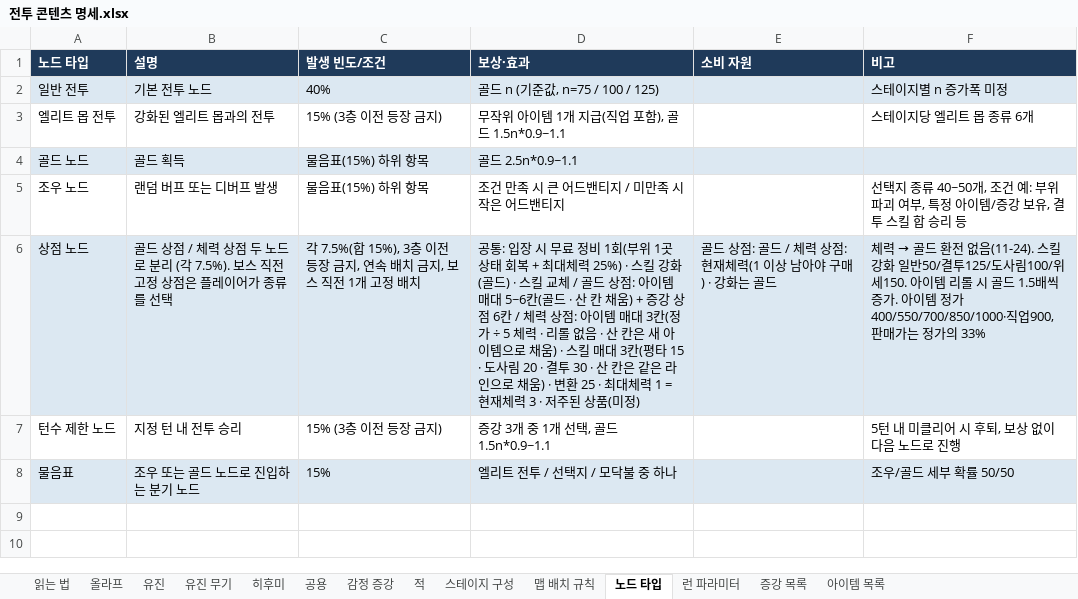
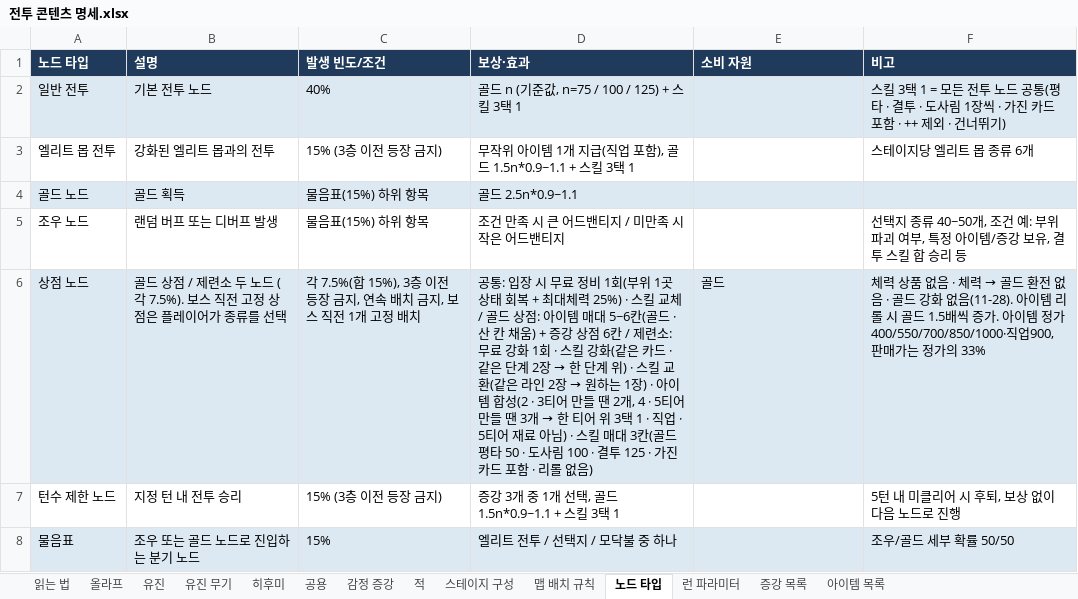
Before and after one commit to Omido-svg/Project-Abyss, an Excel workbook: Docs/전투 콘텐츠 명세.xlsx, sheet 노드 타입, drawn as a sheet; values as stored, in another font and other column widths than the file's, no borders; the diff names each change by its address in the sheet, - before the commit and + after, or states it on an @@ line.

```diff
--- a/Docs/전투 콘텐츠 명세.xlsx (sheet 노드 타입)
+++ b/Docs/전투 콘텐츠 명세.xlsx (sheet 노드 타입)
-D2 (보상·효과): 골드 n (기준값, n=75 / 100 / 125)
+D2 (보상·효과): 골드 n (기준값, n=75 / 100 / 125) + 스킬 3택 1
-F2 (비고): 스테이지별 n 증가폭 미정
+F2 (비고): 스킬 3택 1 = 모든 전투 노드 공통(평타 · 결투 · 도사림 1장씩 · 가진 카드 포함 · ++ 제외 · 건너뛰기)
-D3 (보상·효과): 무작위 아이템 1개 지급(직업 포함), 골드 1.5n*0.9~1.1
+D3 (보상·효과): 무작위 아이템 1개 지급(직업 포함), 골드 1.5n*0.9~1.1 + 스킬 3택 1
-B6 (설명): …상점 / 체력 상점 두 노드로 분리 (각…
+B6 (설명): …상점 / 제련소 두 노드 (각…
@@ D6 (보상·효과): …· 스킬 강화(골드) · 스킬 교체 / 골드 상점: 아이템 매대 5~6칸(골드 · 산 칸 채움) + 증강 상점 6칸 / 체력 상점: 아이템 매대 3칸(정가 ÷ 5 체력 · 리롤 없음 · 산 칸은 새 아이템으로 채움) · 스킬 매대 3칸(평타 15 · 도사림 20 · 결투 30 · 산 칸은 같은 라인으로 채움) · 변환 25 · 최대체력 1 = 현재체력 3 · 저주된 상품(미정) → …· 스킬 교체 / 골드 상점: 아이템 매대 5~6칸(골드 · 산 칸 채움) + 증강 상점 6칸 / 제련소: 무료 강화 1회 · 스킬 강화(같은 카드 · 같은 단계 2장 → 한 단계 위) · 스킬 교환(같은 라인 2장 → 원하는 1장) · 아이템 합성(2 · 3티어 만들 땐 2개, 4 · 5티어 만들 땐 3개 → 한 티어 위 3택 1 · 직업 · 5티어 재료 아님) · 스킬 매대 3칸(골드 평타 50 · 도사림 100 · 결투 125 · 가진 카드 포함 · 리롤 없음) @@
-E6 (소비 자원): 골드 상점: 골드 / 체력 상점: 현재체력(1 이상 남아야 구매) · 강화는 골드
+E6 (소비 자원): 골드
@@ F6 (비고): 체력 → 골드 환전 없음(11-24). 스킬강화 일반50/결투125/도사림100/위세150. 아이템… → 체력 상품 없음 · 체력 → 골드 환전 없음 · 골드 강화 없음(11-28). 아이템… @@
-D7 (보상·효과): 증강 3개 중 1개 선택, 골드 1.5n*0.9~1.1
+D7 (보상·효과): 증강 3개 중 1개 선택, 골드 1.5n*0.9~1.1 + 스킬 3택 1
```
Also changed, not shown: sheet 아이템 목록, 5 other files.
